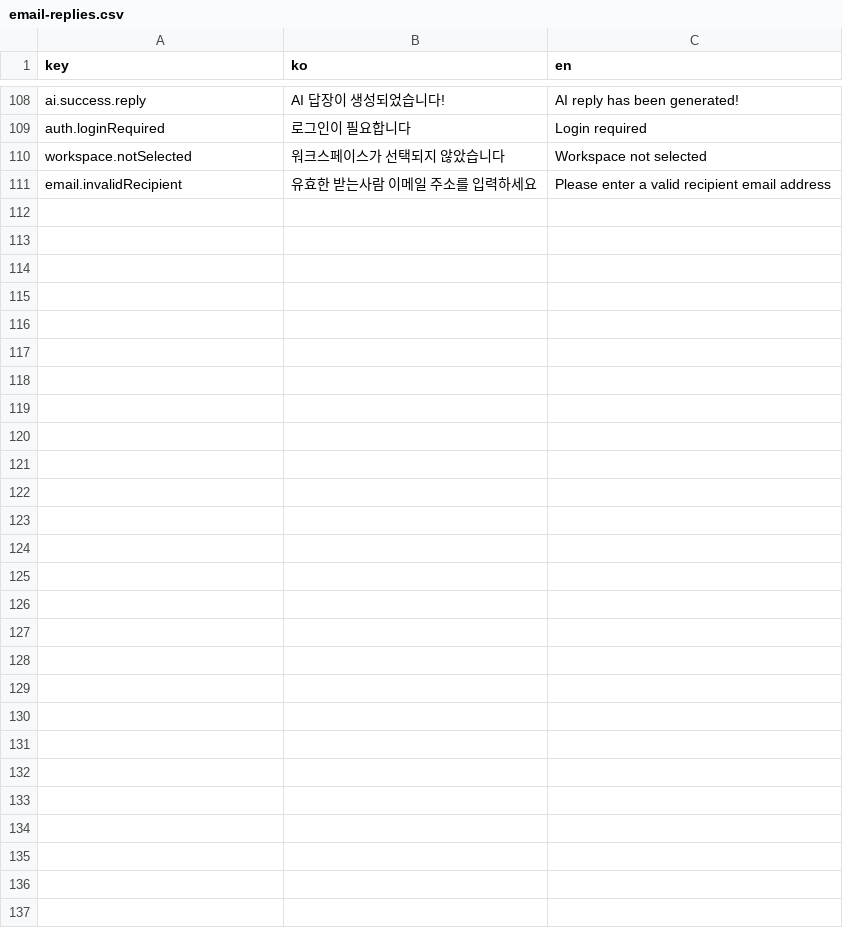
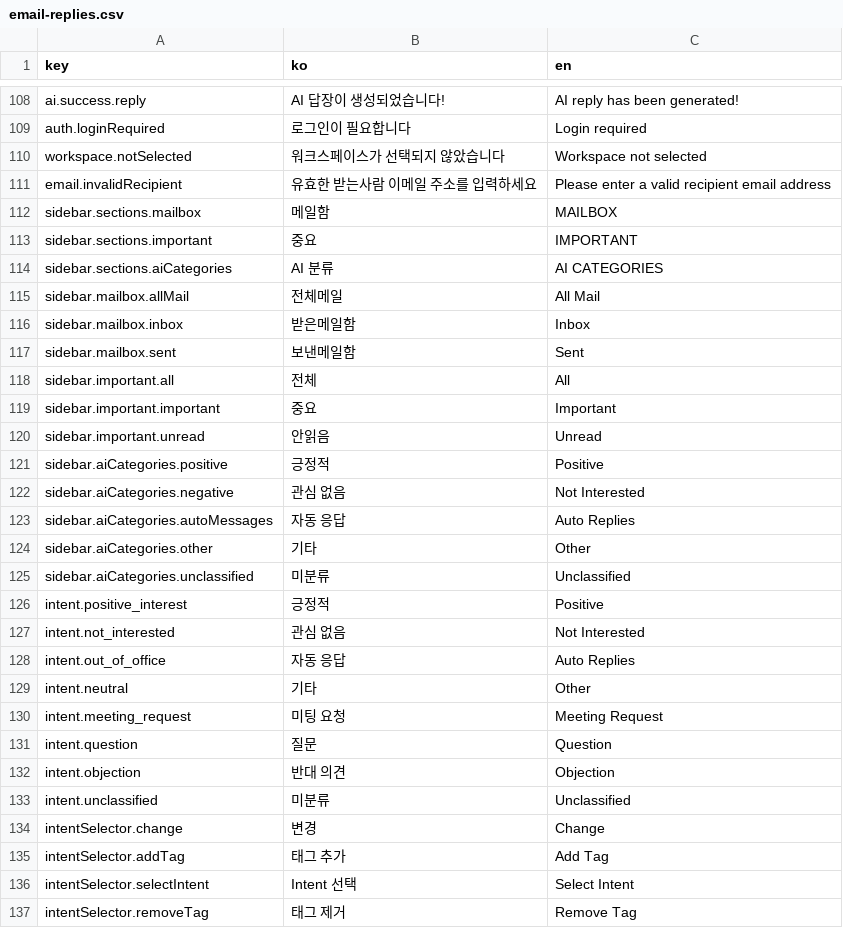
Before and after one commit to iyeaaa/loki-reference-skill, a CSV file: admin/locales/email-replies.csv, drawn as a sheet; only a part is shown, gaps mark what is left out; the diff names each change by its address in the sheet, - before the commit and + after, or states it on an @@ line.

```diff
--- a/admin/locales/email-replies.csv
+++ b/admin/locales/email-replies.csv
+row 112: sidebar.sections.mailbox | 메일함 | MAILBOX
+row 113: sidebar.sections.important | 중요 | IMPORTANT
+row 114: sidebar.sections.aiCategories | AI 분류 | AI CATEGORIES
+row 115: sidebar.mailbox.allMail | 전체메일 | All Mail
+row 116: sidebar.mailbox.inbox | 받은메일함 | Inbox
+row 117: sidebar.mailbox.sent | 보낸메일함 | Sent
+row 118: sidebar.important.all | 전체 | All
+row 119: sidebar.important.important | 중요 | Important
+row 120: sidebar.important.unread | 안읽음 | Unread
+row 121: sidebar.aiCategories.positive | 긍정적 | Positive
+row 122: sidebar.aiCategories.negative | 관심 없음 | Not Interested
+row 123: sidebar.aiCategories.autoMessages | 자동 응답 | Auto Replies
+row 124: sidebar.aiCategories.other | 기타 | Other
+row 125: sidebar.aiCategories.unclassified | 미분류 | Unclassified
+row 126: intent.positive_interest | 긍정적 | Positive
+row 127: intent.not_interested | 관심 없음 | Not Interested
+row 128: intent.out_of_office | 자동 응답 | Auto Replies
+row 129: intent.neutral | 기타 | Other
+row 130: intent.meeting_request | 미팅 요청 | Meeting Request
+row 131: intent.question | 질문 | Question
+row 132: intent.objection | 반대 의견 | Objection
+row 133: intent.unclassified | 미분류 | Unclassified
+row 134: intentSelector.change | 변경 | Change
+row 135: intentSelector.addTag | 태그 추가 | Add Tag
+row 136: intentSelector.selectIntent | Intent 선택 | Select Intent
+row 137: intentSelector.removeTag | 태그 제거 | Remove Tag
```
Also changed, not shown: 4 other files.
